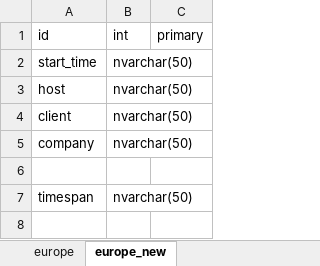
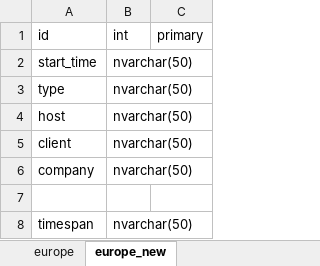
Before and after one commit to NewCasino/web_helper, an Excel workbook: web_helper/data/DataTable.xlsx, sheet europe_new, drawn as a sheet; only a part is shown; the shorter side is filled out with more unchanged rows; values as stored, in another font and other column widths than the file's, no borders; the diff names each change by its address in the sheet, - before the commit and + after, or states it on an @@ line.

```diff
--- a/web_helper/data/DataTable.xlsx (sheet europe_new)
+++ b/web_helper/data/DataTable.xlsx (sheet europe_new)
+row 3: type | nvarchar(50)
```
Also changed, not shown: sheet europe, 22 other files.
